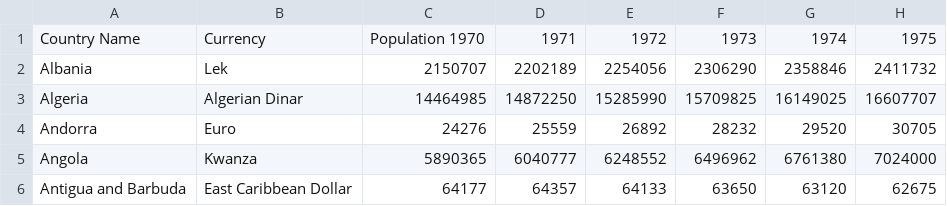
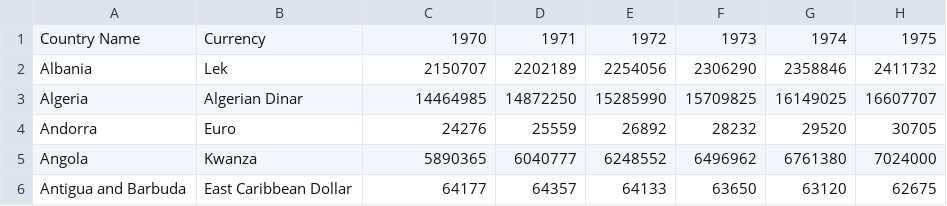
Before and after one commit to Samantha-Preisig/aws-dynamodb, a CSV file: shortlist_curpop.csv, drawn as a sheet; only a part is shown; the diff names each change by its address in the sheet, - before the commit and + after, or states it on an @@ line.

Commit message:
Cleaner way to populate tables, however languages table cannot populate and area table stores area as string

```diff
--- a/shortlist_curpop.csv
+++ b/shortlist_curpop.csv
-C1: Population 1970
+C1: 1970
```
Also changed, not shown: 3 other files.
